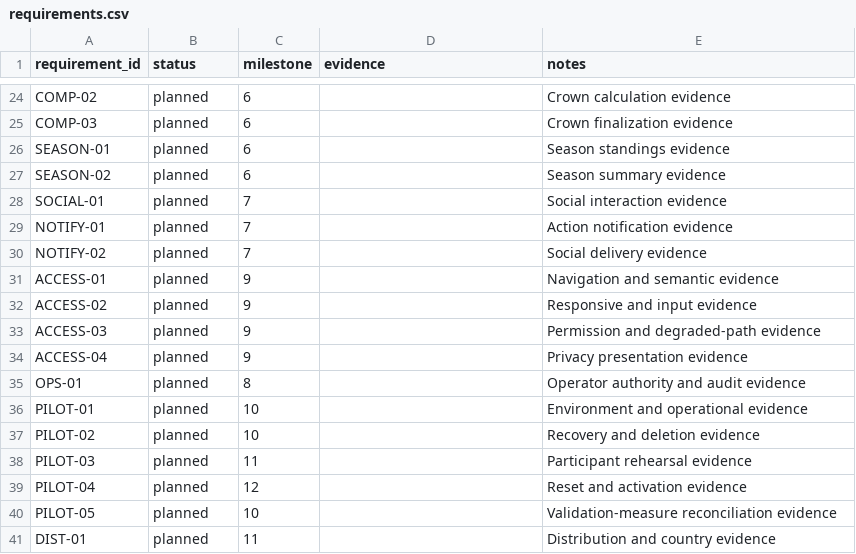
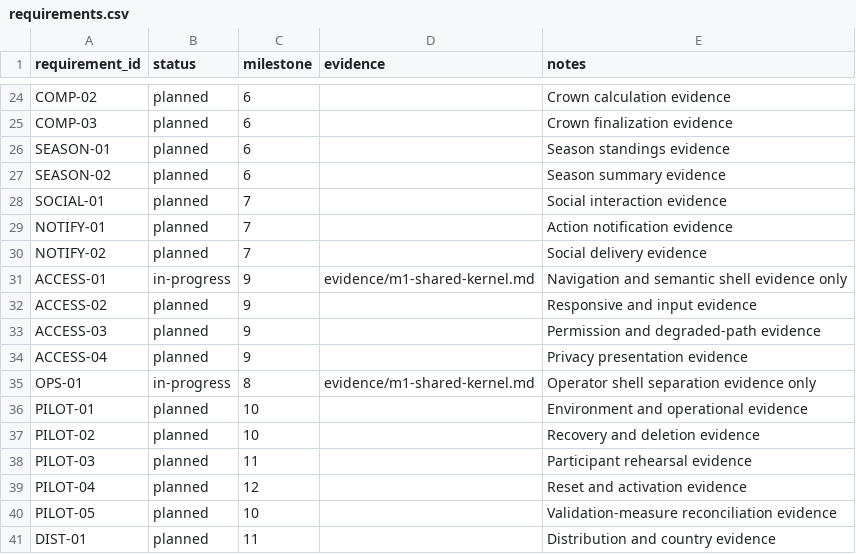
Before and after one commit to aeltoum/no-excuses, a CSV file: evidence/requirements.csv, drawn as a sheet; only a part is shown, gaps mark what is left out.

Commit message:
Build milestone one shared kernel

```diff
--- a/evidence/requirements.csv
+++ b/evidence/requirements.csv
@@ -30,3 +30,3 @@ NOTIFY-01,planned,7,,Action notification evidence
 NOTIFY-02,planned,7,,Social delivery evidence
-ACCESS-01,planned,9,,Navigation and semantic evidence
+ACCESS-01,in-progress,9,evidence/m1-shared-kernel.md,Navigation and semantic shell evidence only
 ACCESS-02,planned,9,,Responsive and input evidence
@@ -34,3 +34,3 @@ ACCESS-03,planned,9,,Permission and degraded-path evidence
 ACCESS-04,planned,9,,Privacy presentation evidence
-OPS-01,planned,8,,Operator authority and audit evidence
+OPS-01,in-progress,8,evidence/m1-shared-kernel.md,Operator shell separation evidence only
 PILOT-01,planned,10,,Environment and operational evidence
```
Also changed, not shown: 29 other files.
